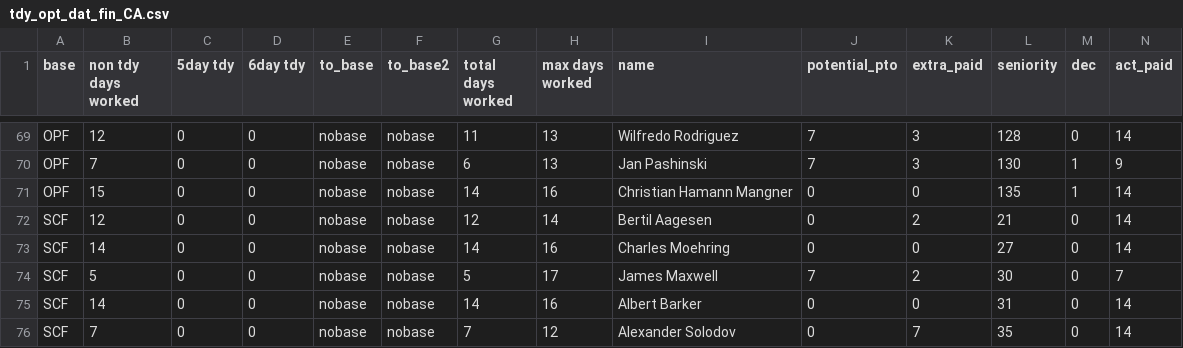
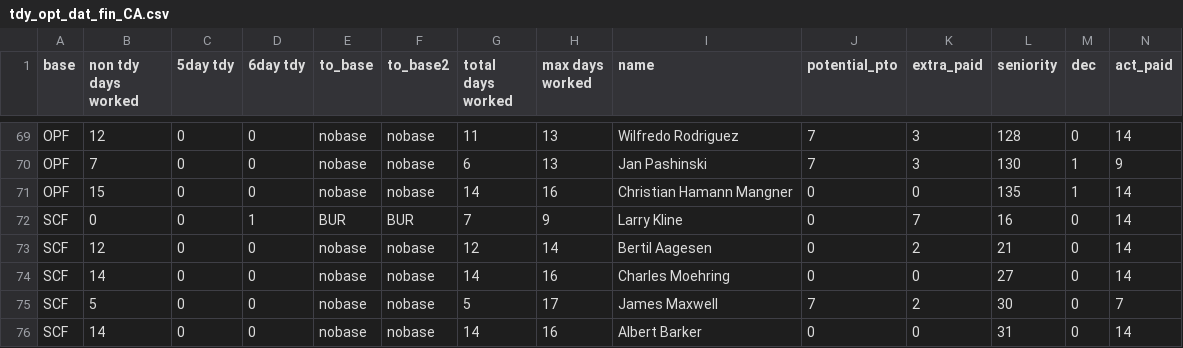
Before and after one commit to DylanKaye/inbase-agentic, a CSV file: tdy_opt_dat_fin_CA.csv, drawn as a sheet; only a part is shown, gaps mark what is left out; the shorter side is filled out with more unchanged rows; rows hold the shown columns only; the diff names each change by its address in the sheet, - before the commit and + after, or states it on an @@ line.

Commit message:
change file

```diff
--- a/tdy_opt_dat_fin_CA.csv
+++ b/tdy_opt_dat_fin_CA.csv
+row 72: SCF | 0 | 0 | 1 | BUR | BUR | 7 | 9 | Larry Kline | 0 | 7 | 16 | 0 | 14
```
